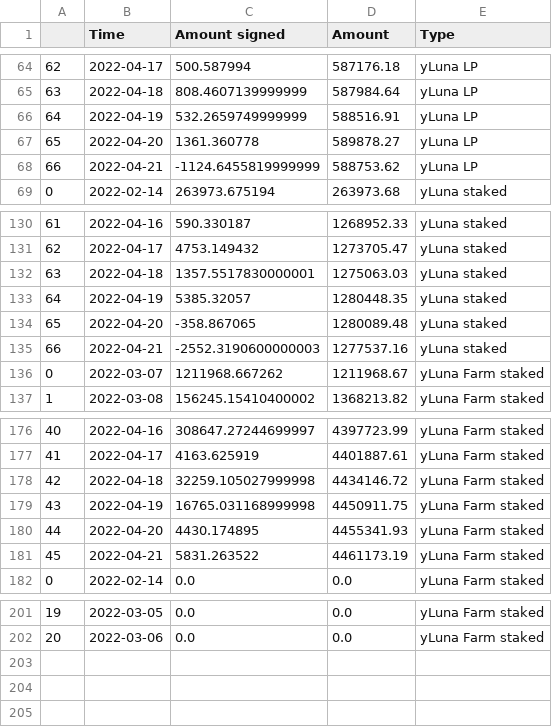
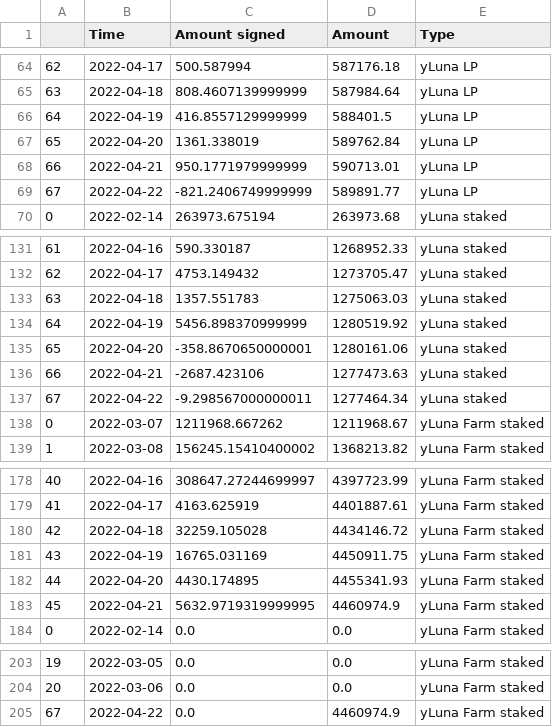
Before and after one commit to IncioMan/prism_analytics, a CSV file: data/processed/ydp_asset_used.csv, drawn as a sheet; only a part is shown, gaps mark what is left out.

Commit message:
Automated data fetching

```diff
--- a/data/processed/ydp_asset_used.csv
+++ b/data/processed/ydp_asset_used.csv
@@ -65,5 +65,6 @@
 63,2022-04-18,808.4607139999999,587984.64,yLuna LP
-64,2022-04-19,532.2659749999999,588516.91,yLuna LP
-65,2022-04-20,1361.360778,589878.27,yLuna LP
-66,2022-04-21,-1124.6455819999999,588753.62,yLuna LP
+64,2022-04-19,416.8557129999999,588401.5,yLuna LP
+65,2022-04-20,1361.338019,589762.84,yLuna LP
+66,2022-04-21,950.1771979999999,590713.01,yLuna LP
+67,2022-04-22,-821.2406749999999,589891.77,yLuna LP
 0,2022-02-14,263973.675194,263973.68,yLuna staked
@@ -131,6 +132,7 @@
 62,2022-04-17,4753.149432,1273705.47,yLuna staked
-63,2022-04-18,1357.5517830000001,1275063.03,yLuna staked
-64,2022-04-19,5385.32057,1280448.35,yLuna staked
-65,2022-04-20,-358.867065,1280089.48,yLuna staked
-66,2022-04-21,-2552.3190600000003,1277537.16,yLuna staked
+63,2022-04-18,1357.551783,1275063.03,yLuna staked
+64,2022-04-19,5456.898370999999,1280519.92,yLuna staked
+65,2022-04-20,-358.8670650000001,1280161.06,yLuna staked
+66,2022-04-21,-2687.423106,1277473.63,yLuna staked
+67,2022-04-22,-9.298567000000011,1277464.34,yLuna staked
 0,2022-03-07,1211968.667262,1211968.67,yLuna Farm staked
@@ -177,6 +179,6 @@
 41,2022-04-17,4163.625919,4401887.61,yLuna Farm staked
-42,2022-04-18,32259.105027999998,4434146.72,yLuna Farm staked
-43,2022-04-19,16765.031168999998,4450911.75,yLuna Farm staked
+42,2022-04-18,32259.105028,4434146.72,yLuna Farm staked
+43,2022-04-19,16765.031169,4450911.75,yLuna Farm staked
 44,2022-04-20,4430.174895,4455341.93,yLuna Farm staked
-45,2022-04-21,5831.263522,4461173.19,yLuna Farm staked
+45,2022-04-21,5632.9719319999995,4460974.9,yLuna Farm staked
 0,2022-02-14,0.0,0.0,yLuna Farm staked
@@ -202 +204,2 @@
 20,2022-03-06,0.0,0.0,yLuna Farm staked
+67,2022-04-22,0.0,4460974.9,yLuna Farm staked
```
Also changed, not shown: data/processed/amps_activity.csv, data/processed/pdp_asset_unused.csv, 8 other files.
